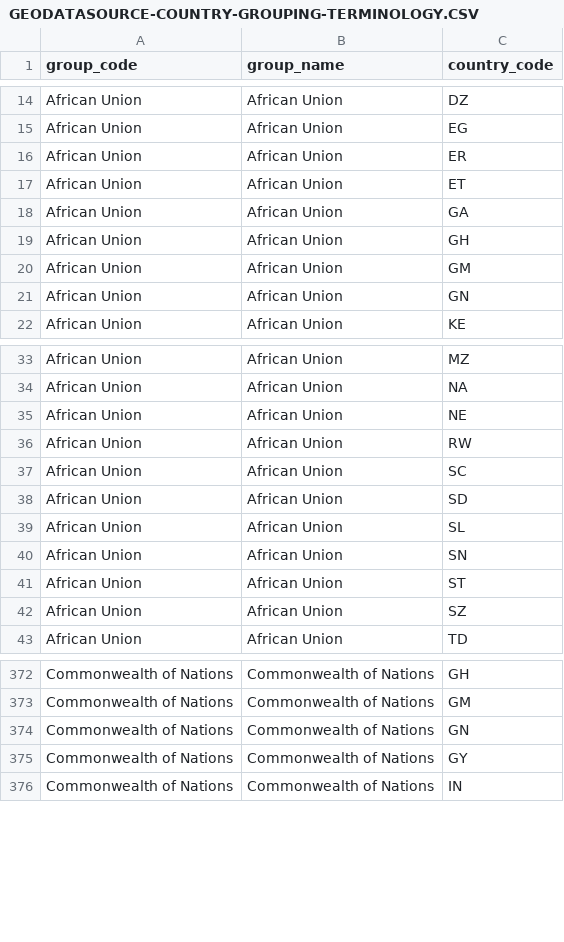
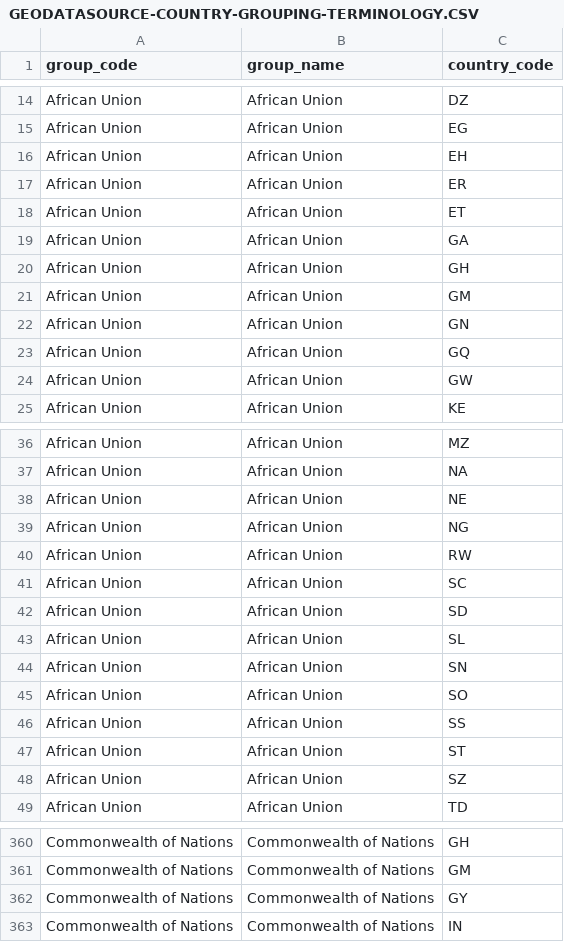
Before and after one commit to geodatasource/country-grouping-terminology, a CSV file: GEODATASOURCE-COUNTRY-GROUPING-TERMINOLOGY.CSV, drawn as a sheet; only a part is shown, gaps mark what is left out; removed rows and columns are numbered as before the commit, all else as after; the diff covers the shown part only; the diff names each change by its address in the sheet, - before the commit and + after, or states it on an @@ line.

```diff
--- a/GEODATASOURCE-COUNTRY-GROUPING-TERMINOLOGY.CSV
+++ b/GEODATASOURCE-COUNTRY-GROUPING-TERMINOLOGY.CSV
+row 16: African Union | African Union | EH
+row 23: African Union | African Union | GQ
+row 24: African Union | African Union | GW
+row 39: African Union | African Union | NG
+row 45: African Union | African Union | SO
+row 46: African Union | African Union | SS
-row 374: Commonwealth of Nations | Commonwealth of Nations | GN
```
Also changed, not shown: 21 added rows, 21 removed rows and 1 edited cell elsewhere in this file.
